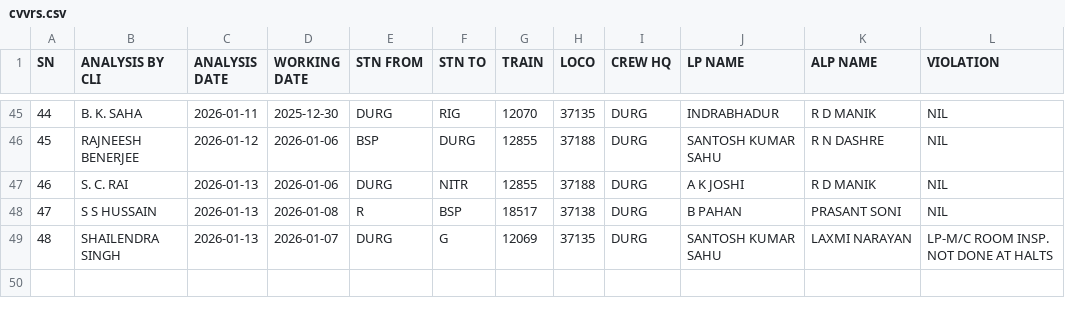
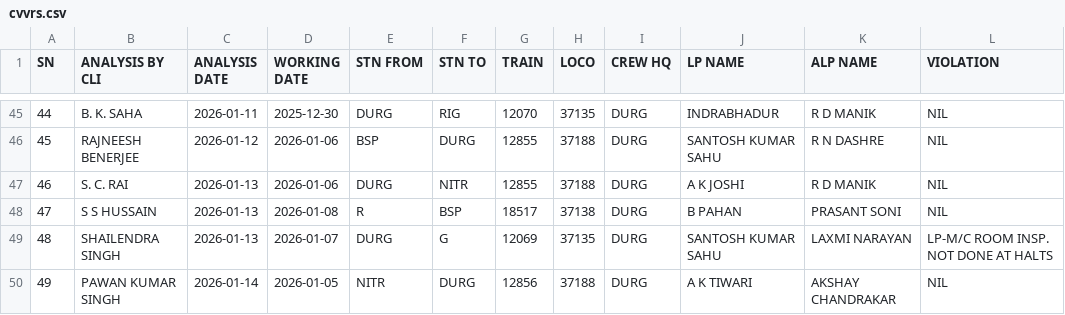
Before and after one commit to mlachhwani/cli-teloc-bmy-dashboard, a CSV file: data/2026-01/cvvrs.csv, drawn as a sheet; only a part is shown, gaps mark what is left out.

```diff
--- a/data/2026-01/cvvrs.csv
+++ b/data/2026-01/cvvrs.csv
@@ -49 +49,2 @@ SN,ANALYSIS BY CLI,ANALYSIS DATE,WORKING DATE,STN FROM,STN TO,TRAIN ,LOCO,CREW H
 48,SHAILENDRA SINGH,2026-01-13,2026-01-07,DURG,G,12069,37135,DURG,SANTOSH KUMAR SAHU,LAXMI NARAYAN,LP-M/C ROOM INSP. NOT DONE AT HALTS
+49,PAWAN KUMAR SINGH,2026-01-14,2026-01-05,NITR,DURG,12856,37188,DURG,A K TIWARI,AKSHAY CHANDRAKAR,NIL
```
Also changed, not shown: data/2026-01/spm.csv, data/2026-01/teloc_daily.csv.
